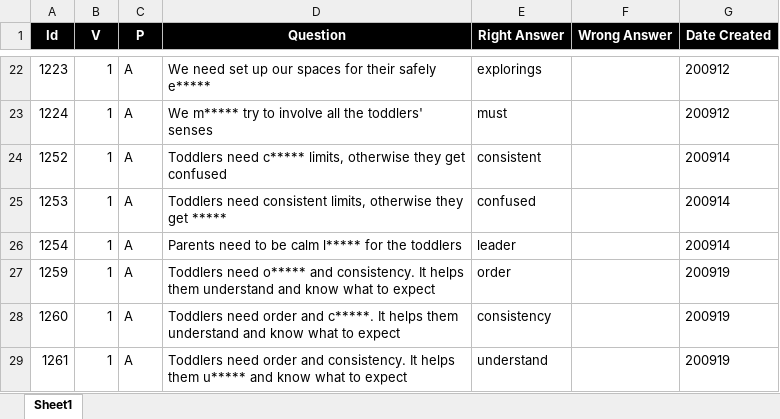
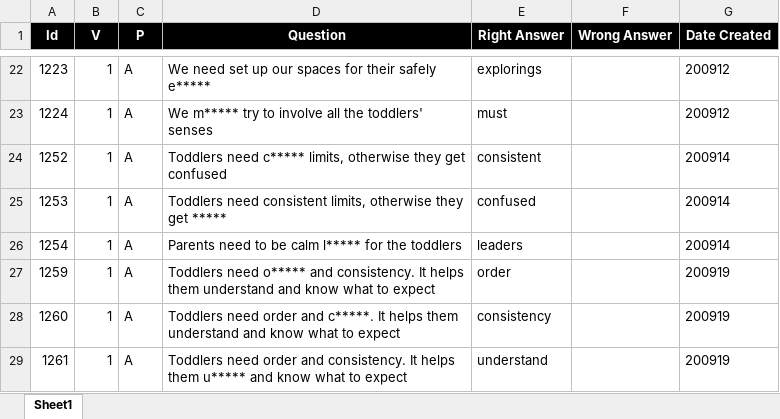
Before and after one commit to valdas1966/myq, an Excel workbook: Questions/Life/Parenthood/Toddler.xlsx, sheet Sheet1, drawn as a sheet; only a part is shown, gaps mark what is left out; values as stored, in another font and other column widths than the file's, no borders; conditional formats not drawn; the diff names each change by its address in the sheet, - before the commit and + after, or states it on an @@ line.

```diff
--- a/Questions/Life/Parenthood/Toddler.xlsx (sheet Sheet1)
+++ b/Questions/Life/Parenthood/Toddler.xlsx (sheet Sheet1)
-E26 (Right Answer): leader
+E26 (Right Answer): leaders
```
Also changed, not shown: Questions/English/Definitions 1000.xlsx, Questions/English/Phrases 1000.xlsx, 54 other files.
